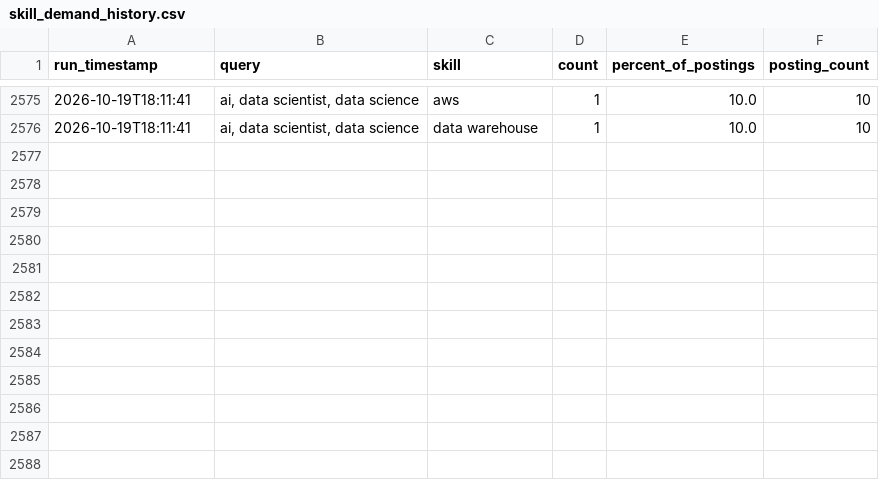
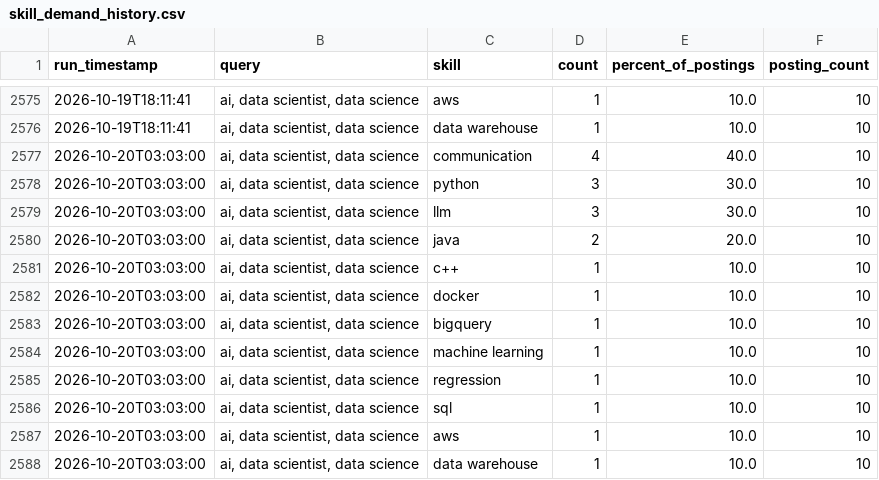
Before and after one commit to sankara226/CAREER-TRANSITION-JOB-SCRAPER, a CSV file: history/skill_demand_history.csv, drawn as a sheet; only a part is shown, gaps mark what is left out; the diff names each change by its address in the sheet, - before the commit and + after, or states it on an @@ line.

```diff
--- a/history/skill_demand_history.csv
+++ b/history/skill_demand_history.csv
+row 2577: 2026-10-20T03:03:00 | ai, data scientist, data science | communication | 4 | 40.0 | 10
+row 2578: 2026-10-20T03:03:00 | ai, data scientist, data science | python | 3 | 30.0 | 10
+row 2579: 2026-10-20T03:03:00 | ai, data scientist, data science | llm | 3 | 30.0 | 10
+row 2580: 2026-10-20T03:03:00 | ai, data scientist, data science | java | 2 | 20.0 | 10
+row 2581: 2026-10-20T03:03:00 | ai, data scientist, data science | c++ | 1 | 10.0 | 10
+row 2582: 2026-10-20T03:03:00 | ai, data scientist, data science | docker | 1 | 10.0 | 10
+row 2583: 2026-10-20T03:03:00 | ai, data scientist, data science | bigquery | 1 | 10.0 | 10
+row 2584: 2026-10-20T03:03:00 | ai, data scientist, data science | machine learning | 1 | 10.0 | 10
+row 2585: 2026-10-20T03:03:00 | ai, data scientist, data science | regression | 1 | 10.0 | 10
+row 2586: 2026-10-20T03:03:00 | ai, data scientist, data science | sql | 1 | 10.0 | 10
+row 2587: 2026-10-20T03:03:00 | ai, data scientist, data science | aws | 1 | 10.0 | 10
+row 2588: 2026-10-20T03:03:00 | ai, data scientist, data science | data warehouse | 1 | 10.0 | 10
```
Also changed, not shown: 2 other files.
